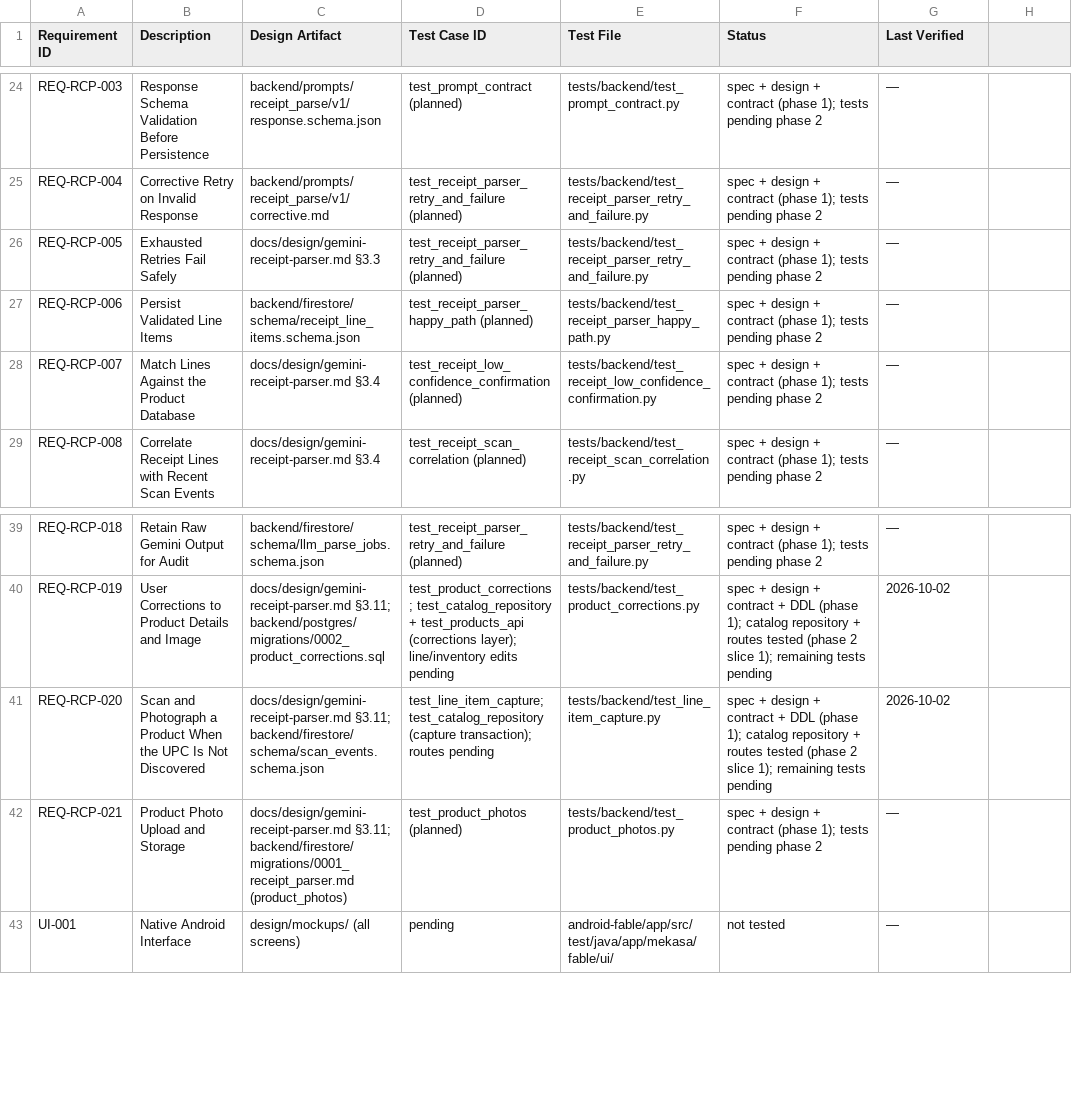
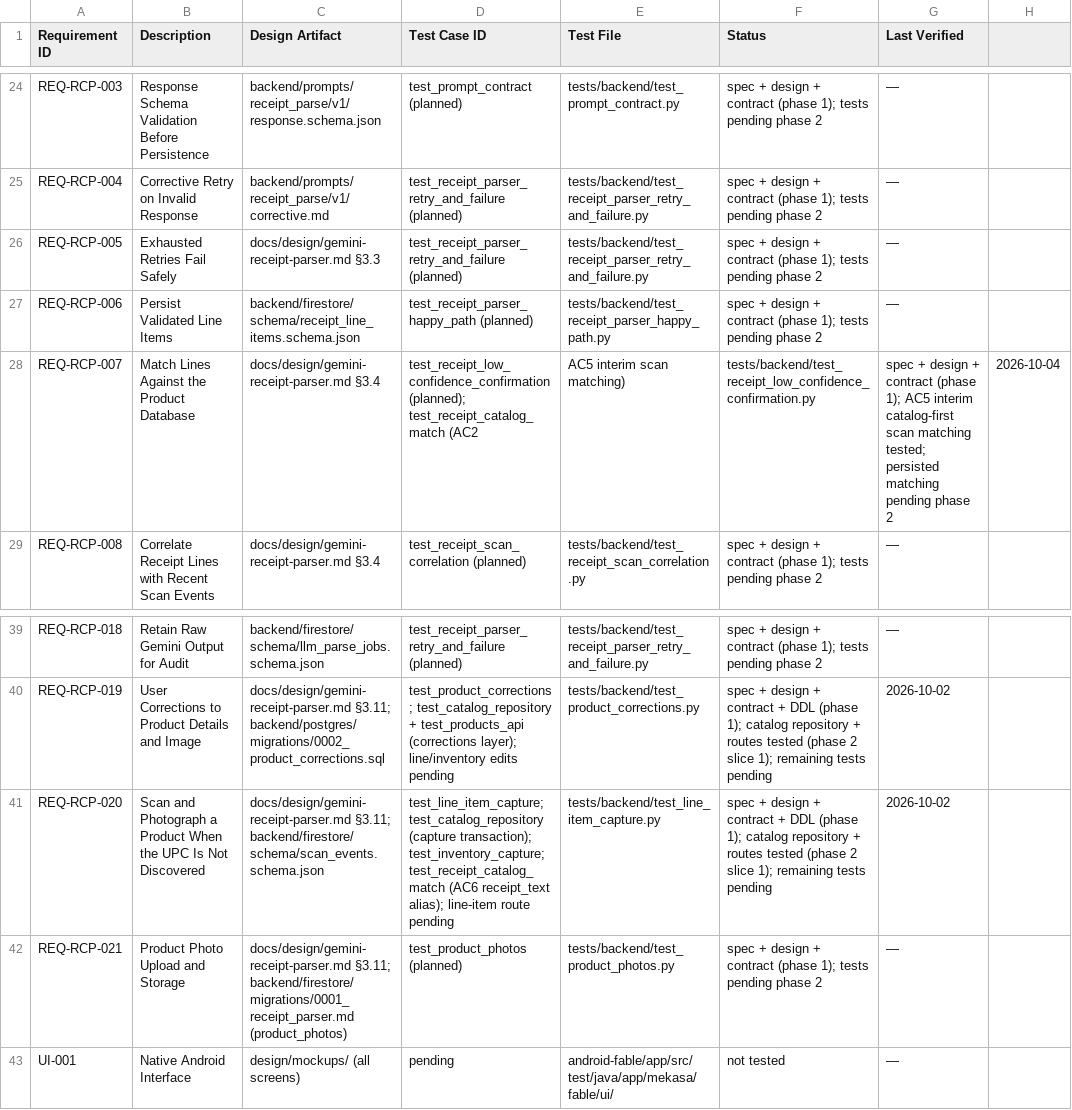
Before and after one commit to fernandogator/mekasa, a CSV file: traceability/matrix.csv, drawn as a sheet; only a part is shown, gaps mark what is left out.

```diff
--- a/traceability/matrix.csv
+++ b/traceability/matrix.csv
@@ -27,3 +27,3 @@ REQ-RCP-005,"Exhausted Retries Fail Safely",docs/design/gemini-receipt-parser.md
 REQ-RCP-006,"Persist Validated Line Items",backend/firestore/schema/receipt_line_items.schema.json,test_receipt_parser_happy_path (planned),tests/backend/test_receipt_parser_happy_path.py,spec + design + contract (phase 1); tests pending phase 2,—
-REQ-RCP-007,"Match Lines Against the Product Database",docs/design/gemini-receipt-parser.md §3.4,test_receipt_low_confidence_confirmation (planned),tests/backend/test_receipt_low_confidence_confirmation.py,spec + design + contract (phase 1); tests pending phase 2,—
+REQ-RCP-007,"Match Lines Against the Product Database",docs/design/gemini-receipt-parser.md §3.4,test_receipt_low_confidence_confirmation (planned); test_receipt_catalog_match (AC2, AC5 interim scan matching),tests/backend/test_receipt_low_confidence_confirmation.py,spec + design + contract (phase 1); AC5 interim catalog-first scan matching tested; persisted matching pending phase 2,2026-10-04
 REQ-RCP-008,"Correlate Receipt Lines with Recent Scan Events",docs/design/gemini-receipt-parser.md §3.4,test_receipt_scan_correlation (planned),tests/backend/test_receipt_scan_correlation.py,spec + design + contract (phase 1); tests pending phase 2,—
@@ -40,3 +40,3 @@ REQ-RCP-018,"Retain Raw Gemini Output for Audit",backend/firestore/schema/llm_pa
 REQ-RCP-019,User Corrections to Product Details and Image,docs/design/gemini-receipt-parser.md §3.11; backend/postgres/migrations/0002_product_corrections.sql,test_product_corrections; test_catalog_repository + test_products_api (corrections layer); line/inventory edits pending,tests/backend/test_product_corrections.py,spec + design + contract + DDL (phase 1); catalog repository + routes tested (phase 2 slice 1); remaining tests pending,2026-10-02
-REQ-RCP-020,Scan and Photograph a Product When the UPC Is Not Discovered,docs/design/gemini-receipt-parser.md §3.11; backend/firestore/schema/scan_events.schema.json,test_line_item_capture; test_catalog_repository (capture transaction); routes pending,tests/backend/test_line_item_capture.py,spec + design + contract + DDL (phase 1); catalog repository + routes tested (phase 2 slice 1); remaining tests pending,2026-10-02
+REQ-RCP-020,Scan and Photograph a Product When the UPC Is Not Discovered,docs/design/gemini-receipt-parser.md §3.11; backend/firestore/schema/scan_events.schema.json,test_line_item_capture; test_catalog_repository (capture transaction); test_inventory_capture; test_receipt_catalog_match (AC6 receipt_text alias); line-item route pending,tests/backend/test_line_item_capture.py,spec + design + contract + DDL (phase 1); catalog repository + routes tested (phase 2 slice 1); remaining tests pending,2026-10-02
 REQ-RCP-021,"Product Photo Upload and Storage",docs/design/gemini-receipt-parser.md §3.11; backend/firestore/migrations/0001_receipt_parser.md (product_photos),test_product_photos (planned),tests/backend/test_product_photos.py,spec + design + contract (phase 1); tests pending phase 2,—
```
Also changed, not shown: 11 other files.
